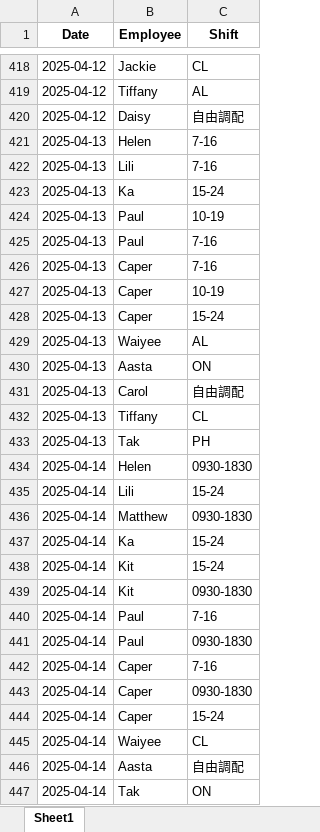
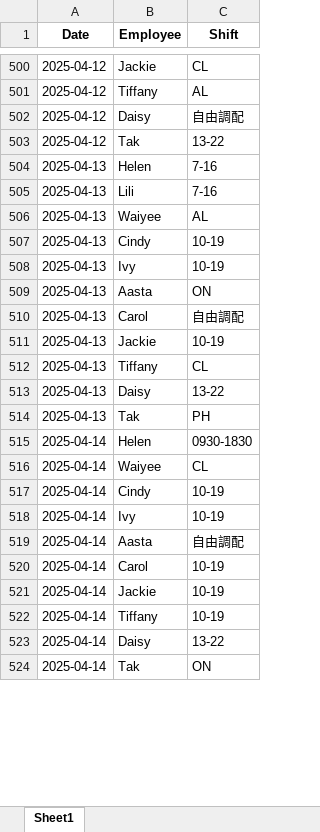
Before and after one commit to AiroGriefwind/ScheduleMaker, an Excel workbook: availability_export.xlsx, sheet Sheet1, drawn as a sheet; only a part is shown, gaps mark what is left out; values as stored, in another font and other column widths than the file's, no borders; removed rows and columns are numbered as before the commit, all else as after; the diff covers the shown part only; the diff names each change by its address in the sheet, - before the commit and + after, or states it on an @@ line.

Commit message:
bug fix: clicking on shift button correctly cancels leave status

```diff
--- a/availability_export.xlsx (sheet Sheet1)
+++ b/availability_export.xlsx (sheet Sheet1)
+row 503: 2025-04-12 | Tak | 13-22
-row 423: 2025-04-13 | Ka | 15-24
-row 424: 2025-04-13 | Paul | 10-19
-row 425: 2025-04-13 | Paul | 7-16
-row 426: 2025-04-13 | Caper | 7-16
-row 427: 2025-04-13 | Caper | 10-19
-row 428: 2025-04-13 | Caper | 15-24
+row 507: 2025-04-13 | Cindy | 10-19
+row 508: 2025-04-13 | Ivy | 10-19
+row 511: 2025-04-13 | Jackie | 10-19
+row 513: 2025-04-13 | Daisy | 13-22
-row 435: 2025-04-14 | Lili | 15-24
-row 436: 2025-04-14 | Matthew | 0930-1830
-row 437: 2025-04-14 | Ka | 15-24
-row 438: 2025-04-14 | Kit | 15-24
-row 439: 2025-04-14 | Kit | 0930-1830
-row 440: 2025-04-14 | Paul | 7-16
-row 441: 2025-04-14 | Paul | 0930-1830
-row 442: 2025-04-14 | Caper | 7-16
-row 443: 2025-04-14 | Caper | 0930-1830
-row 444: 2025-04-14 | Caper | 15-24
+row 517: 2025-04-14 | Cindy | 10-19
+row 518: 2025-04-14 | Ivy | 10-19
+row 520: 2025-04-14 | Carol | 10-19
+row 521: 2025-04-14 | Jackie | 10-19
+row 522: 2025-04-14 | Tiffany | 10-19
+row 523: 2025-04-14 | Daisy | 13-22
```
Also changed, not shown: 109 added rows, 35 removed rows, 45 moved rows and 23 edited cells elsewhere in this sheet, 2 other files.
